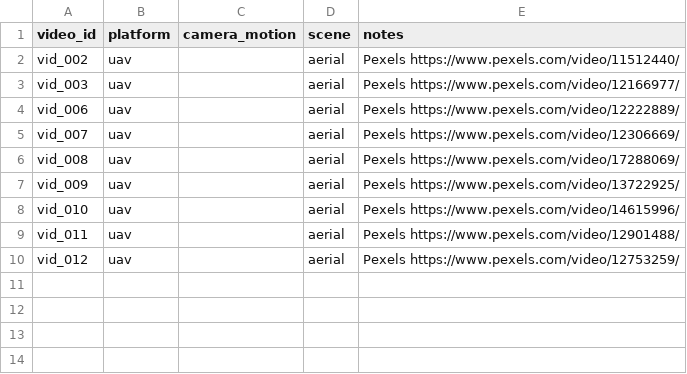
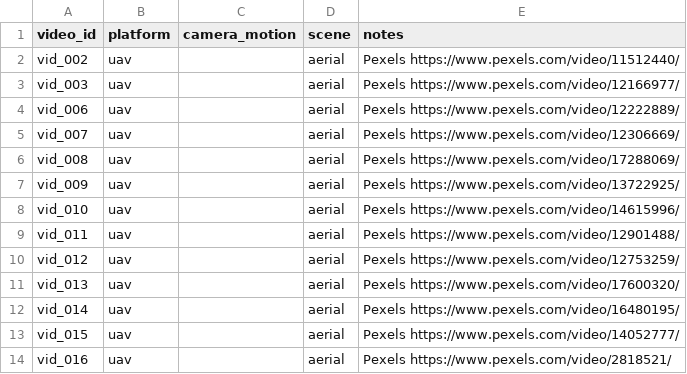
Before and after one commit to tunaparlak0/moving-object-detection, a CSV file: data/manifest.csv, drawn as a sheet; the diff names each change by its address in the sheet, - before the commit and + after, or states it on an @@ line.

```diff
--- a/data/manifest.csv
+++ b/data/manifest.csv
+row 11: vid_013 | uav |  | aerial | Pexels https://www.pexels.com/video/17600320/
+row 12: vid_014 | uav |  | aerial | Pexels https://www.pexels.com/video/16480195/
+row 13: vid_015 | uav |  | aerial | Pexels https://www.pexels.com/video/14052777/
+row 14: vid_016 | uav |  | aerial | Pexels https://www.pexels.com/video/2818521/
```
